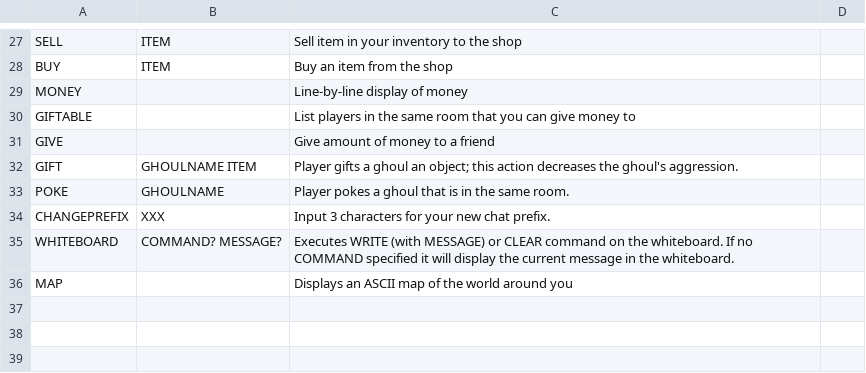
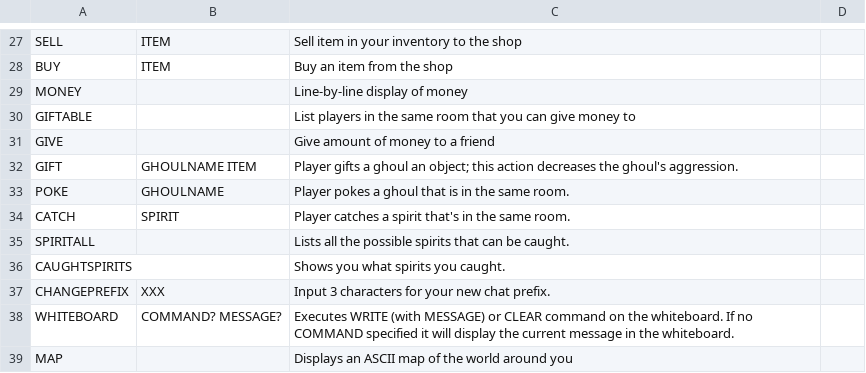
Before and after one commit to gildir/CS321-2018F-002, a CSV file: src/commands.csv, drawn as a sheet; only a part is shown, gaps mark what is left out; the diff names each change by its address in the sheet, - before the commit and + after, or states it on an @@ line.

Commit message:
Catching spirits

```diff
--- a/src/commands.csv
+++ b/src/commands.csv
+row 34: CATCH | SPIRIT | Player catches a spirit that's in the same room.
+row 35: SPIRITALL |  | Lists all the possible spirits that can be caught.
+row 36: CAUGHTSPIRITS |  | Shows you what spirits you caught.
```
Also changed, not shown: 6 other files.
